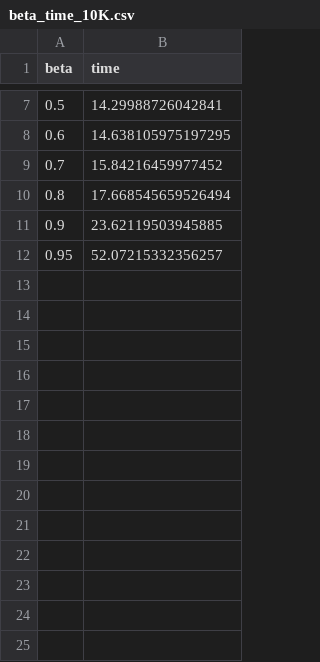
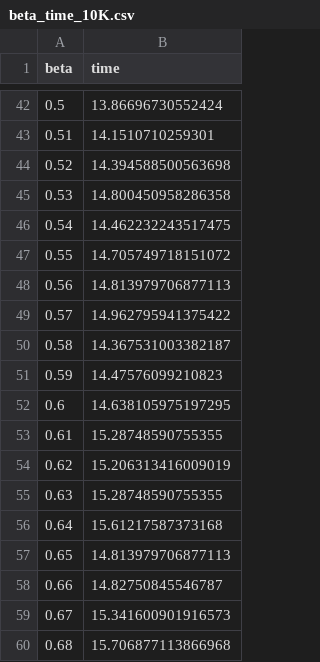
Before and after one commit to rheiland/PhysiCell_monolayer, a CSV file: results/beta_time_10K.csv, drawn as a sheet; only a part is shown, gaps mark what is left out; the shorter side is filled out with more unchanged rows; the diff covers the shown part only.

```diff
--- a/results/beta_time_10K.csv
+++ b/results/beta_time_10K.csv
@@ -7,2 +42,19 @@ beta,time
-0.5,14.29988726042841
+0.5,13.86696730552424
+0.51,14.1510710259301
+0.52,14.394588500563698
+0.53,14.800450958286358
+0.54,14.462232243517475
+0.55,14.705749718151072
+0.56,14.813979706877113
+0.57,14.962795941375422
+0.58,14.367531003382187
+0.59,14.47576099210823
 0.6,14.638105975197295
+0.61,15.28748590755355
+0.62,15.206313416009019
+0.63,15.28748590755355
+0.64,15.61217587373168
+0.65,14.813979706877113
+0.66,14.82750845546787
+0.67,15.341600901916573
+0.68,15.706877113866968
```
Also changed, not shown: 65 added rows and 1 removed row elsewhere in this file, results/gamma_time_10K.csv.
